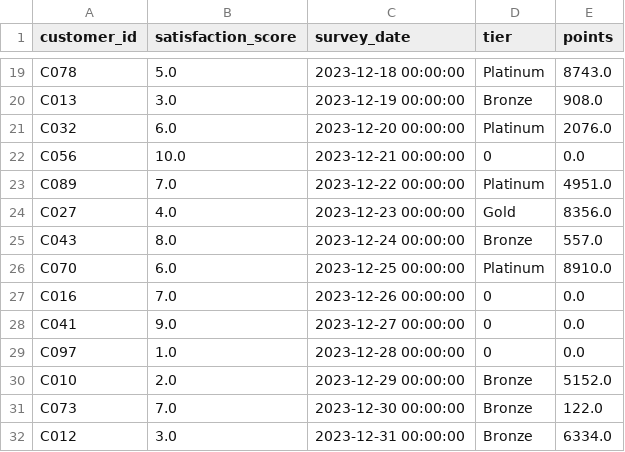
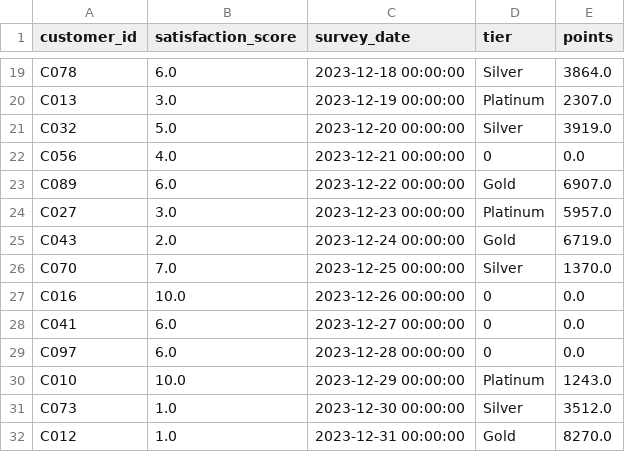
Before and after one commit to UCSF-DataSci/ds217-06-wrangling-ChristinaXMu, a CSV file: output/q2_combined_data.csv, drawn as a sheet; only a part is shown, gaps mark what is left out; the diff covers the shown part only; the diff names each change by its address in the sheet, - before the commit and + after, or states it on an @@ line.

```diff
--- a/output/q2_combined_data.csv
+++ b/output/q2_combined_data.csv
-B19 (satisfaction_score): 5.0
+B19 (satisfaction_score): 6.0
-D19 (tier): Platinum
+D19 (tier): Silver
-E19 (points): 8743.0
+E19 (points): 3864.0
-D20 (tier): Bronze
+D20 (tier): Platinum
-E20 (points): 908.0
+E20 (points): 2307.0
-B21 (satisfaction_score): 6.0
+B21 (satisfaction_score): 5.0
-D21 (tier): Platinum
+D21 (tier): Silver
-E21 (points): 2076.0
+E21 (points): 3919.0
-B22 (satisfaction_score): 10.0
+B22 (satisfaction_score): 4.0
-B23 (satisfaction_score): 7.0
+B23 (satisfaction_score): 6.0
-D23 (tier): Platinum
+D23 (tier): Gold
-E23 (points): 4951.0
+E23 (points): 6907.0
-B24 (satisfaction_score): 4.0
+B24 (satisfaction_score): 3.0
-D24 (tier): Gold
+D24 (tier): Platinum
-E24 (points): 8356.0
+E24 (points): 5957.0
-B25 (satisfaction_score): 8.0
+B25 (satisfaction_score): 2.0
-D25 (tier): Bronze
+D25 (tier): Gold
-E25 (points): 557.0
+E25 (points): 6719.0
-B26 (satisfaction_score): 6.0
+B26 (satisfaction_score): 7.0
-D26 (tier): Platinum
+D26 (tier): Silver
-E26 (points): 8910.0
+E26 (points): 1370.0
-B27 (satisfaction_score): 7.0
+B27 (satisfaction_score): 10.0
-B28 (satisfaction_score): 9.0
+B28 (satisfaction_score): 6.0
-B29 (satisfaction_score): 1.0
+B29 (satisfaction_score): 6.0
-B30 (satisfaction_score): 2.0
+B30 (satisfaction_score): 10.0
-D30 (tier): Bronze
+D30 (tier): Platinum
-E30 (points): 5152.0
+E30 (points): 1243.0
-B31 (satisfaction_score): 7.0
+B31 (satisfaction_score): 1.0
-D31 (tier): Bronze
+D31 (tier): Silver
-E31 (points): 122.0
+E31 (points): 3512.0
-B32 (satisfaction_score): 3.0
+B32 (satisfaction_score): 1.0
-D32 (tier): Bronze
+D32 (tier): Gold
-E32 (points): 6334.0
+E32 (points): 8270.0
```
Also changed, not shown: 117 edited cells elsewhere in this file, 2 other files.
